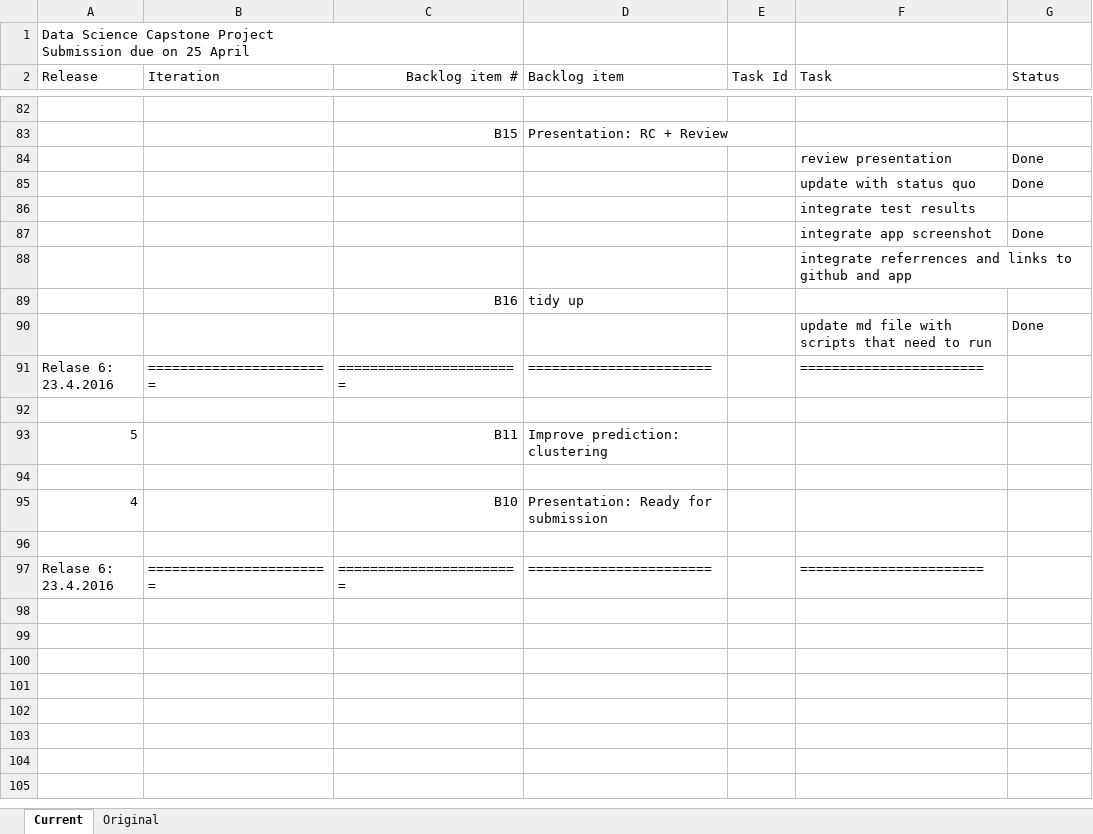
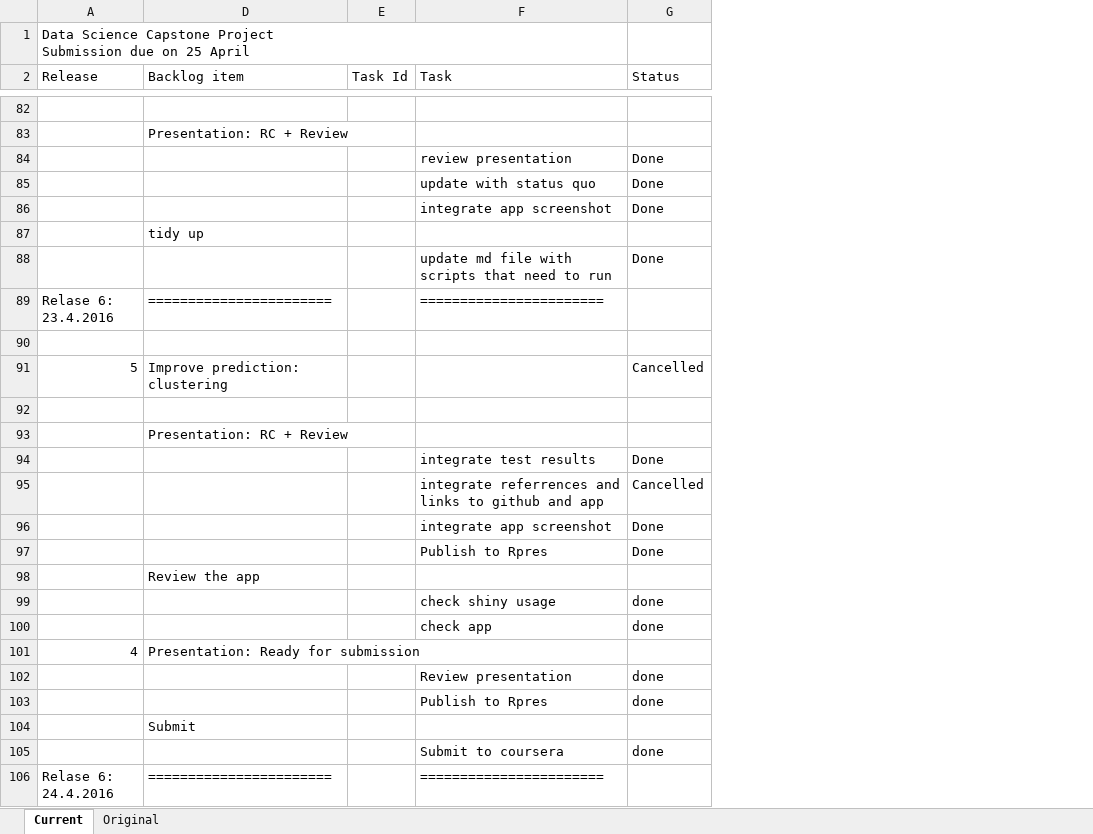
Before and after one commit to ThomasMey123/DataScienceCapStone, an Excel workbook: Backlog.xlsx, sheet Current, drawn as a sheet; only a part is shown, gaps mark what is left out; values as stored, in another font and other column widths than the file's, no borders; removed rows and columns are numbered as before the commit, all else as after; the diff covers the shown part only; the diff names each change by its address in the sheet, - before the commit and + after, or states it on an @@ line.

```diff
--- a/Backlog.xlsx (sheet Current)
+++ b/Backlog.xlsx (sheet Current)
@@ column B (Iteration) hidden, rows 91-97: ======================= |  |  |  |  |  | ======================= @@
@@ column C (Backlog item #) hidden, row 83: B15; rows 89-97: B16 |  | ======================= |  | B11 |  | B10 |  | ======================= @@
-row 86:  |  |  |  |  | integrate test results
-row 88:  |  |  |  |  | integrate referrences and links to github and app
-G91 (Status): (empty)
+G91 (Status): Cancelled
+row 93:  | Presentation: RC + Review
+row 94:  |  |  | integrate test results | Done
+row 95:  |  |  | integrate referrences and links to github and app | Cancelled
+row 96:  |  |  | integrate app screenshot | Done
+row 97:  |  |  | Publish to Rpres | Done
+row 98:  | Review the app
+row 99:  |  |  | check shiny usage | done
+row 100:  |  |  | check app | done
-row 102: (empty)
+row 102:  |  |  | Review presentation | done
+row 103:  |  |  | Publish to Rpres | done
+row 104:  | Submit
+row 105:  |  |  | Submit to coursera | done
-A106 (Release): Relase 6: 23.4.2016
+A106 (Release): Relase 6: 24.4.2016
```
Also changed, not shown: 30 added rows and 28 hidden or unhidden rows elsewhere in this sheet, hidden cells, 1 other file.
